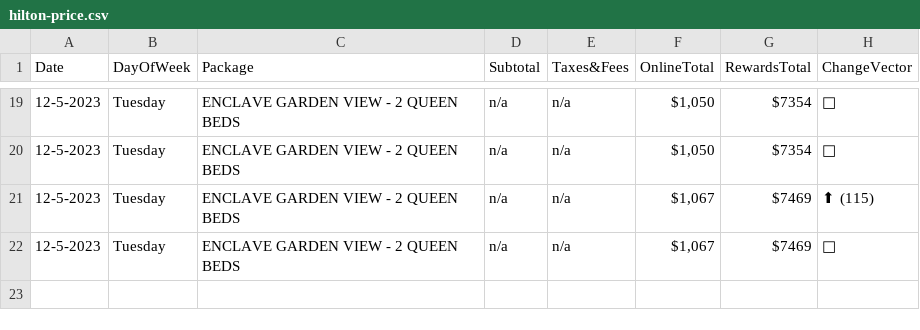
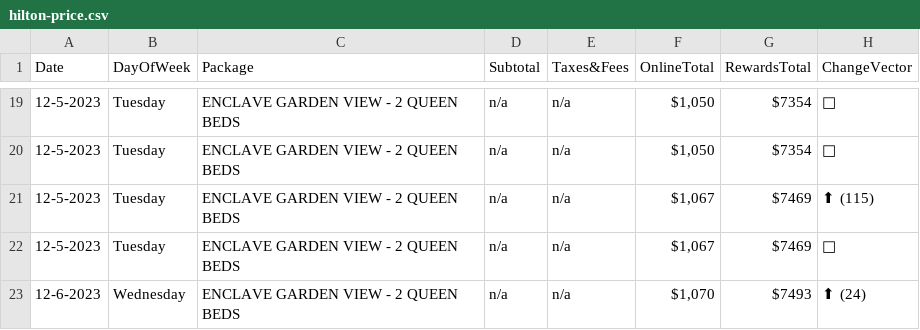
Before and after one commit to pelennio/skiCB_checker, a CSV file: curent_prices/hilton-price.csv, drawn as a sheet; only a part is shown, gaps mark what is left out; the diff names each change by its address in the sheet, - before the commit and + after, or states it on an @@ line.

```diff
--- a/curent_prices/hilton-price.csv
+++ b/curent_prices/hilton-price.csv
+row 23: 12-6-2023 | Wednesday | ENCLAVE GARDEN VIEW - 2 QUEEN BEDS | n/a | n/a | $1,070 | $7493 | ⬆ (24)
```
Also changed, not shown: curent_prices/hampton-price.csv, curent_prices/skicb-price.csv.
